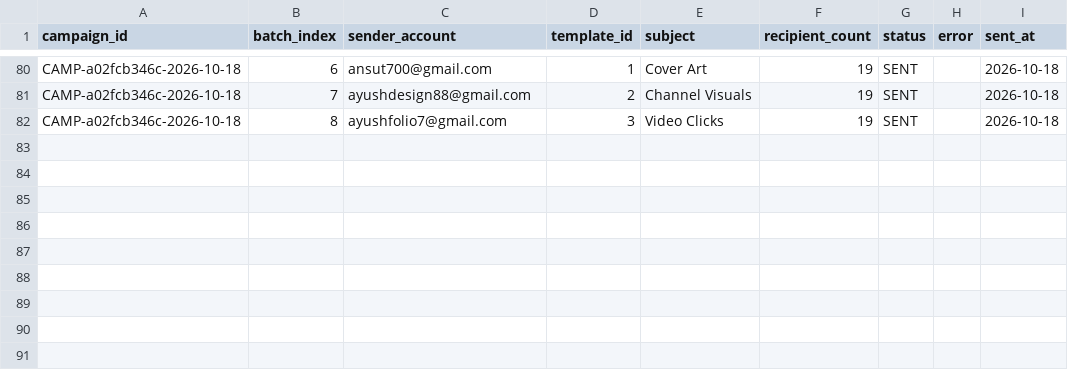
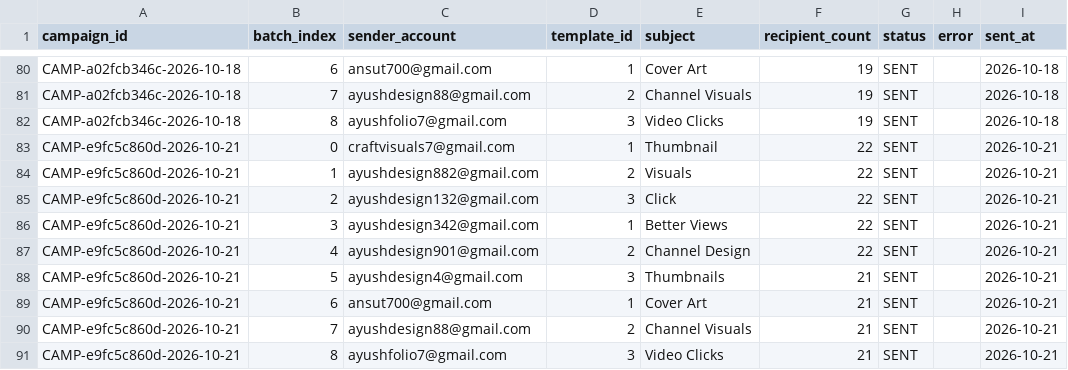
Before and after one commit to ayushdesign4/daily-lead-agent, a CSV file: data/outreach_batches.csv, drawn as a sheet; only a part is shown, gaps mark what is left out; the diff names each change by its address in the sheet, - before the commit and + after, or states it on an @@ line.

```diff
--- a/data/outreach_batches.csv
+++ b/data/outreach_batches.csv
+row 83: CAMP-e9fc5c860d-2026-10-21 | 0 | craftvisuals7@gmail.com | 1 | Thumbnail | 22 | SENT |  | 2026-10-21
+row 84: CAMP-e9fc5c860d-2026-10-21 | 1 | ayushdesign882@gmail.com | 2 | Visuals | 22 | SENT |  | 2026-10-21
+row 85: CAMP-e9fc5c860d-2026-10-21 | 2 | ayushdesign132@gmail.com | 3 | Click | 22 | SENT |  | 2026-10-21
+row 86: CAMP-e9fc5c860d-2026-10-21 | 3 | ayushdesign342@gmail.com | 1 | Better Views | 22 | SENT |  | 2026-10-21
+row 87: CAMP-e9fc5c860d-2026-10-21 | 4 | ayushdesign901@gmail.com | 2 | Channel Design | 22 | SENT |  | 2026-10-21
+row 88: CAMP-e9fc5c860d-2026-10-21 | 5 | ayushdesign4@gmail.com | 3 | Thumbnails | 21 | SENT |  | 2026-10-21
+row 89: CAMP-e9fc5c860d-2026-10-21 | 6 | ansut700@gmail.com | 1 | Cover Art | 21 | SENT |  | 2026-10-21
+row 90: CAMP-e9fc5c860d-2026-10-21 | 7 | ayushdesign88@gmail.com | 2 | Channel Visuals | 21 | SENT |  | 2026-10-21
+row 91: CAMP-e9fc5c860d-2026-10-21 | 8 | ayushfolio7@gmail.com | 3 | Video Clicks | 21 | SENT |  | 2026-10-21
```
Also changed, not shown: data/outreach_state.csv, 2 other files.
